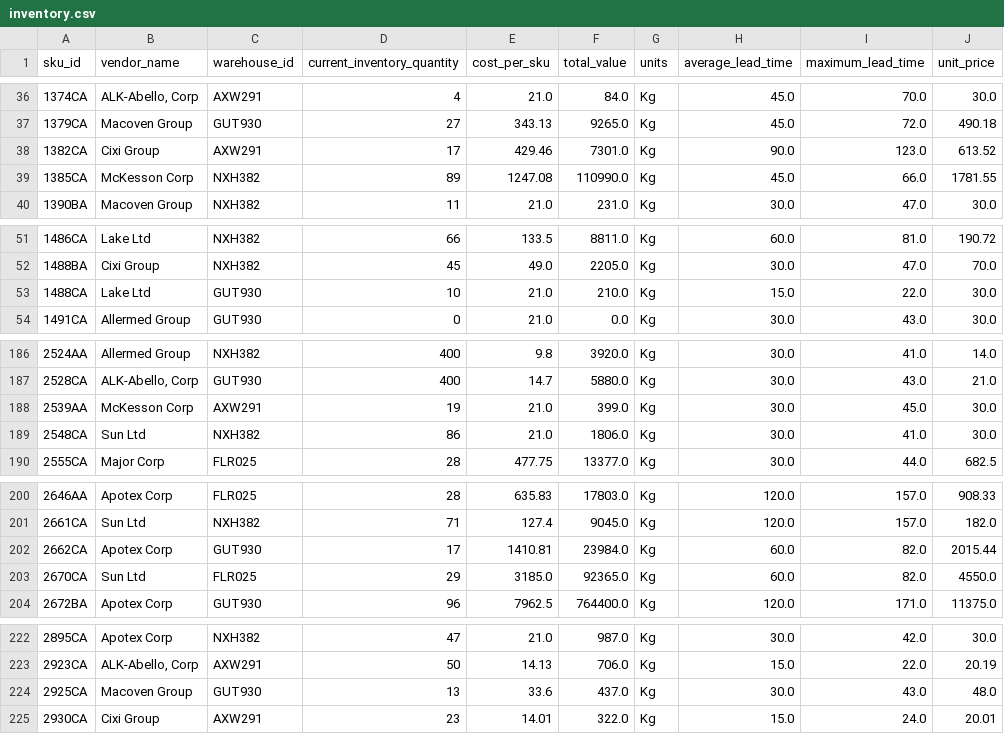
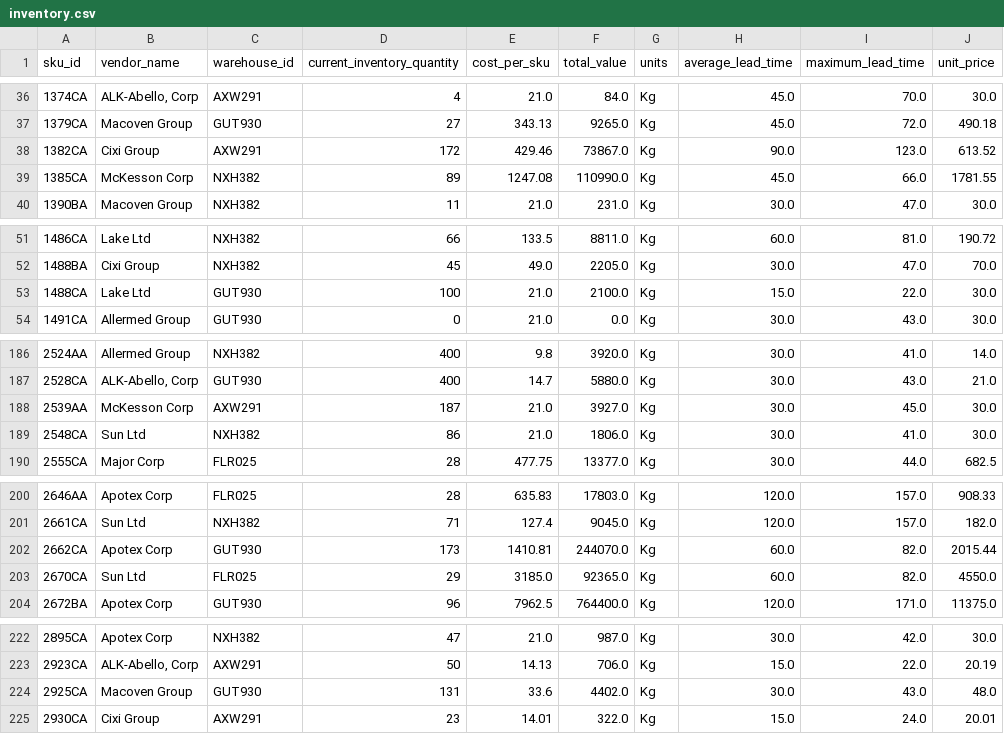
Before and after one commit to sandeep90633/Demand_Forecasting_Thesis, a CSV file: data/inventory.csv, drawn as a sheet; only a part is shown, gaps mark what is left out; the diff covers the shown part only.

```diff
--- a/data/inventory.csv
+++ b/data/inventory.csv
@@ -37,3 +37,3 @@ sku_id,vendor_name,warehouse_id,current_inventory_quantity,cost_per_sku,total_va
 1379CA,Macoven Group,GUT930,27,343.13,9265.0,Kg,45.0,72.0,490.18
-1382CA,Cixi Group,AXW291,17,429.46,7301.0,Kg,90.0,123.0,613.52
+1382CA,Cixi Group,AXW291,172,429.46,73867.0,Kg,90.0,123.0,613.52
 1385CA,McKesson Corp,NXH382,89,1247.08,110990.0,Kg,45.0,66.0,1781.55
@@ -52,3 +52,3 @@ sku_id,vendor_name,warehouse_id,current_inventory_quantity,cost_per_sku,total_va
 1488BA,Cixi Group,NXH382,45,49.0,2205.0,Kg,30.0,47.0,70.0
-1488CA,Lake Ltd,GUT930,10,21.0,210.0,Kg,15.0,22.0,30.0
+1488CA,Lake Ltd,GUT930,100,21.0,2100.0,Kg,15.0,22.0,30.0
 1491CA,Allermed Group,GUT930,0,21.0,0.0,Kg,30.0,43.0,30.0
@@ -187,3 +187,3 @@ sku_id,vendor_name,warehouse_id,current_inventory_quantity,cost_per_sku,total_va
 2528CA,"ALK-Abello, Corp",GUT930,400,14.7,5880.0,Kg,30.0,43.0,21.0
-2539AA,McKesson Corp,AXW291,19,21.0,399.0,Kg,30.0,45.0,30.0
+2539AA,McKesson Corp,AXW291,187,21.0,3927.0,Kg,30.0,45.0,30.0
 2548CA,Sun Ltd,NXH382,86,21.0,1806.0,Kg,30.0,41.0,30.0
@@ -201,3 +201,3 @@ sku_id,vendor_name,warehouse_id,current_inventory_quantity,cost_per_sku,total_va
 2661CA,Sun Ltd,NXH382,71,127.4,9045.0,Kg,120.0,157.0,182.0
-2662CA,Apotex Corp,GUT930,17,1410.81,23984.0,Kg,60.0,82.0,2015.44
+2662CA,Apotex Corp,GUT930,173,1410.81,244070.0,Kg,60.0,82.0,2015.44
 2670CA,Sun Ltd,FLR025,29,3185.0,92365.0,Kg,60.0,82.0,4550.0
@@ -223,3 +223,3 @@ sku_id,vendor_name,warehouse_id,current_inventory_quantity,cost_per_sku,total_va
 2923CA,"ALK-Abello, Corp",AXW291,50,14.13,706.0,Kg,15.0,22.0,20.19
-2925CA,Macoven Group,GUT930,13,33.6,437.0,Kg,30.0,43.0,48.0
+2925CA,Macoven Group,GUT930,131,33.6,4402.0,Kg,30.0,43.0,48.0
 2930CA,Cixi Group,AXW291,23,14.01,322.0,Kg,15.0,24.0,20.01
```
Also changed, not shown: 47 edited cells elsewhere in this file, 7 other files.
